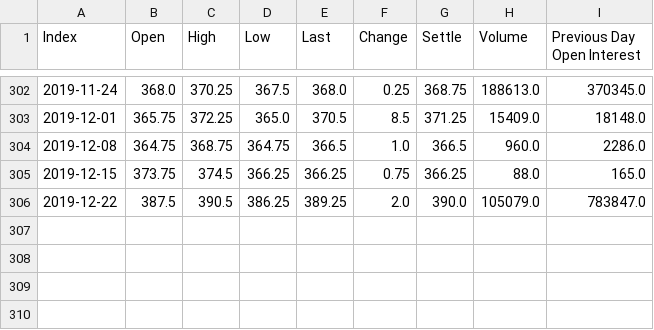
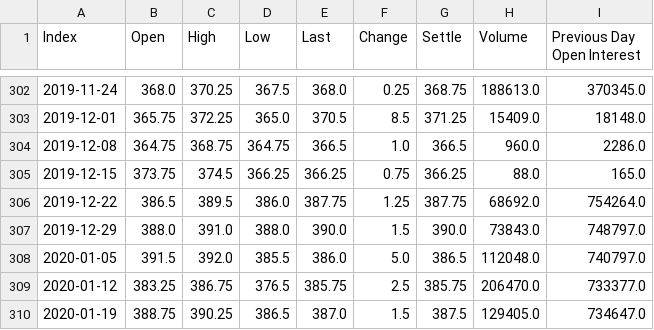
Before and after one commit to dysonance/Temporal.jl, a CSV file: dev/tmp.csv, drawn as a sheet; only a part is shown, gaps mark what is left out.

```diff
--- a/dev/tmp.csv
+++ b/dev/tmp.csv
@@ -305,2 +305,6 @@ Index,Open,High,Low,Last,Change,Settle,Volume,Previous Day Open Interest
 2019-12-15,373.75,374.5,366.25,366.25,0.75,366.25,88.0,165.0
-2019-12-22,387.5,390.5,386.25,389.25,2.0,390.0,105079.0,783847.0
+2019-12-22,386.5,389.5,386.0,387.75,1.25,387.75,68692.0,754264.0
+2019-12-29,388.0,391.0,388.0,390.0,1.5,390.0,73843.0,748797.0
+2020-01-05,391.5,392.0,385.5,386.0,5.0,386.5,112048.0,740797.0
+2020-01-12,383.25,386.75,376.5,385.75,2.5,385.75,206470.0,733377.0
+2020-01-19,388.75,390.25,386.5,387.0,1.5,387.5,129405.0,734647.0
```
Also changed, not shown: 10 other files.
